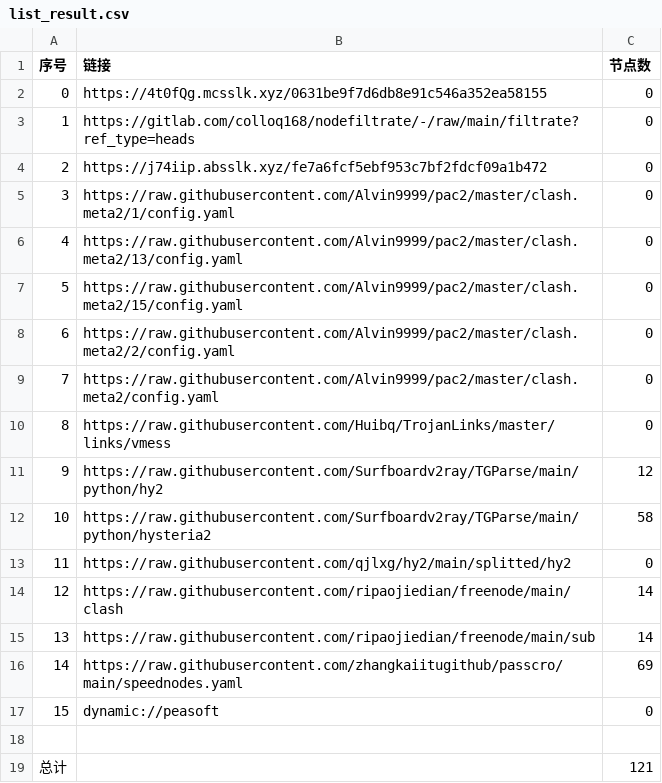
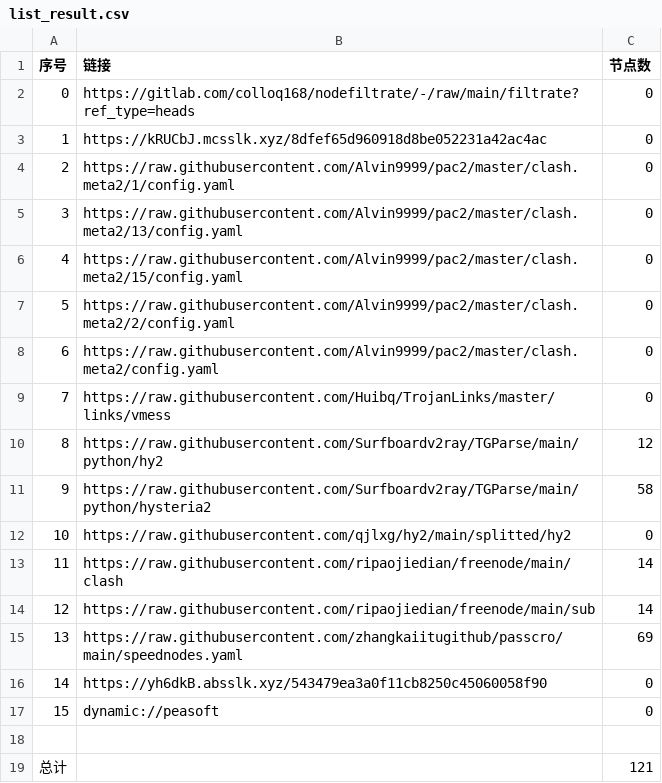
Before and after one commit to ileesen/AutoMergePublicNodes, a CSV file: list_result.csv, drawn as a sheet; removed rows and columns are numbered as before the commit, all else as after; the diff names each change by its address in the sheet, - before the commit and + after, or states it on an @@ line.

```diff
--- a/list_result.csv
+++ b/list_result.csv
-row 2: 0 | https://4t0fQg.mcsslk.xyz/0631be9f7d6db8e91c546a352ea58155 | 0
@@ column A (序号) renumbered between rows 2 and 15 @@
-B3 (链接): https://j74iip.absslk.xyz/fe7a6fcf5ebf953c7bf2fdcf09a1b472
+B3 (链接): https://kRUCbJ.mcsslk.xyz/8dfef65d960918d8be052231a42ac4ac
+row 16: 14 | https://yh6dkB.absslk.xyz/543479ea3a0f11cb8250c45060058f90 | 0
```
Also changed, not shown: 23 other files.
